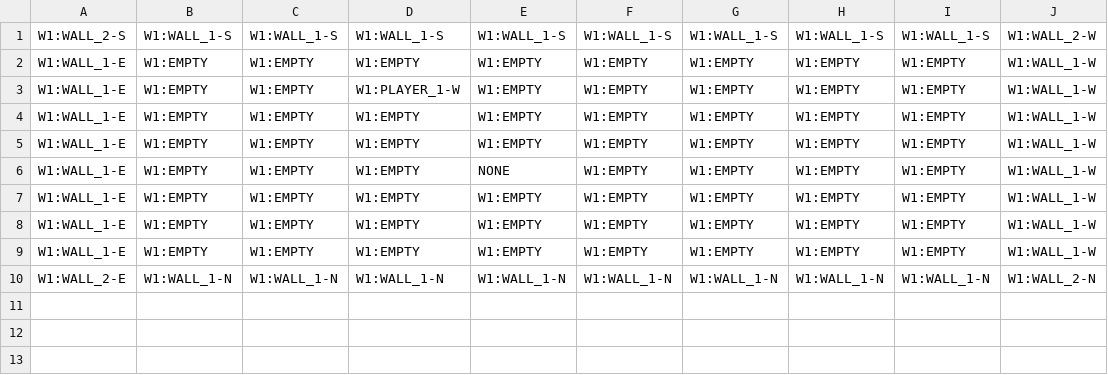
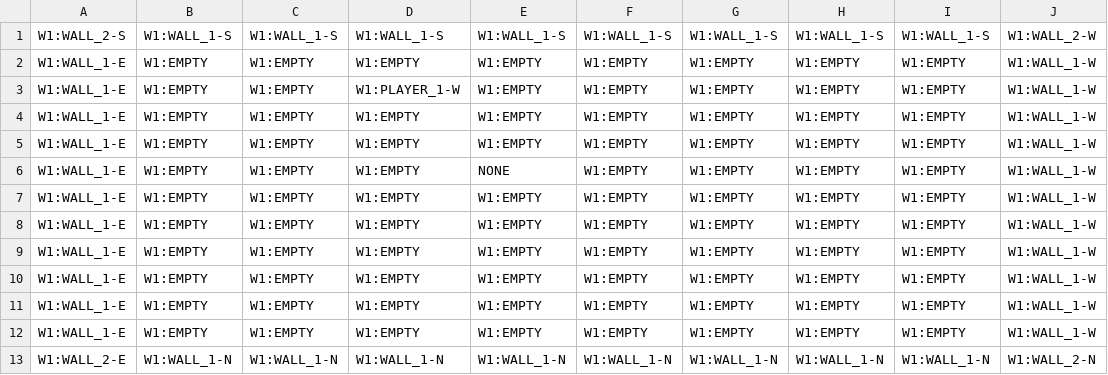
Before and after one commit to Bonk-Inc/gmtk-2022, a CSV file: Assets/Resources/Levels/Level-1.csv, drawn as a sheet.

```diff
--- a/Assets/Resources/Levels/Level-1.csv
+++ b/Assets/Resources/Levels/Level-1.csv
@@ -9,2 +9,5 @@ W1:WALL_1-E,W1:EMPTY,W1:EMPTY,W1:EMPTY,W1:EMPTY,W1:EMPTY,W1:EMPTY,W1:EMPTY,W1:EM
 W1:WALL_1-E,W1:EMPTY,W1:EMPTY,W1:EMPTY,W1:EMPTY,W1:EMPTY,W1:EMPTY,W1:EMPTY,W1:EMPTY,W1:WALL_1-W
+W1:WALL_1-E,W1:EMPTY,W1:EMPTY,W1:EMPTY,W1:EMPTY,W1:EMPTY,W1:EMPTY,W1:EMPTY,W1:EMPTY,W1:WALL_1-W
+W1:WALL_1-E,W1:EMPTY,W1:EMPTY,W1:EMPTY,W1:EMPTY,W1:EMPTY,W1:EMPTY,W1:EMPTY,W1:EMPTY,W1:WALL_1-W
+W1:WALL_1-E,W1:EMPTY,W1:EMPTY,W1:EMPTY,W1:EMPTY,W1:EMPTY,W1:EMPTY,W1:EMPTY,W1:EMPTY,W1:WALL_1-W
 W1:WALL_2-E,W1:WALL_1-N,W1:WALL_1-N,W1:WALL_1-N,W1:WALL_1-N,W1:WALL_1-N,W1:WALL_1-N,W1:WALL_1-N,W1:WALL_1-N,W1:WALL_2-N
```
Also changed, not shown: 4 other files.
